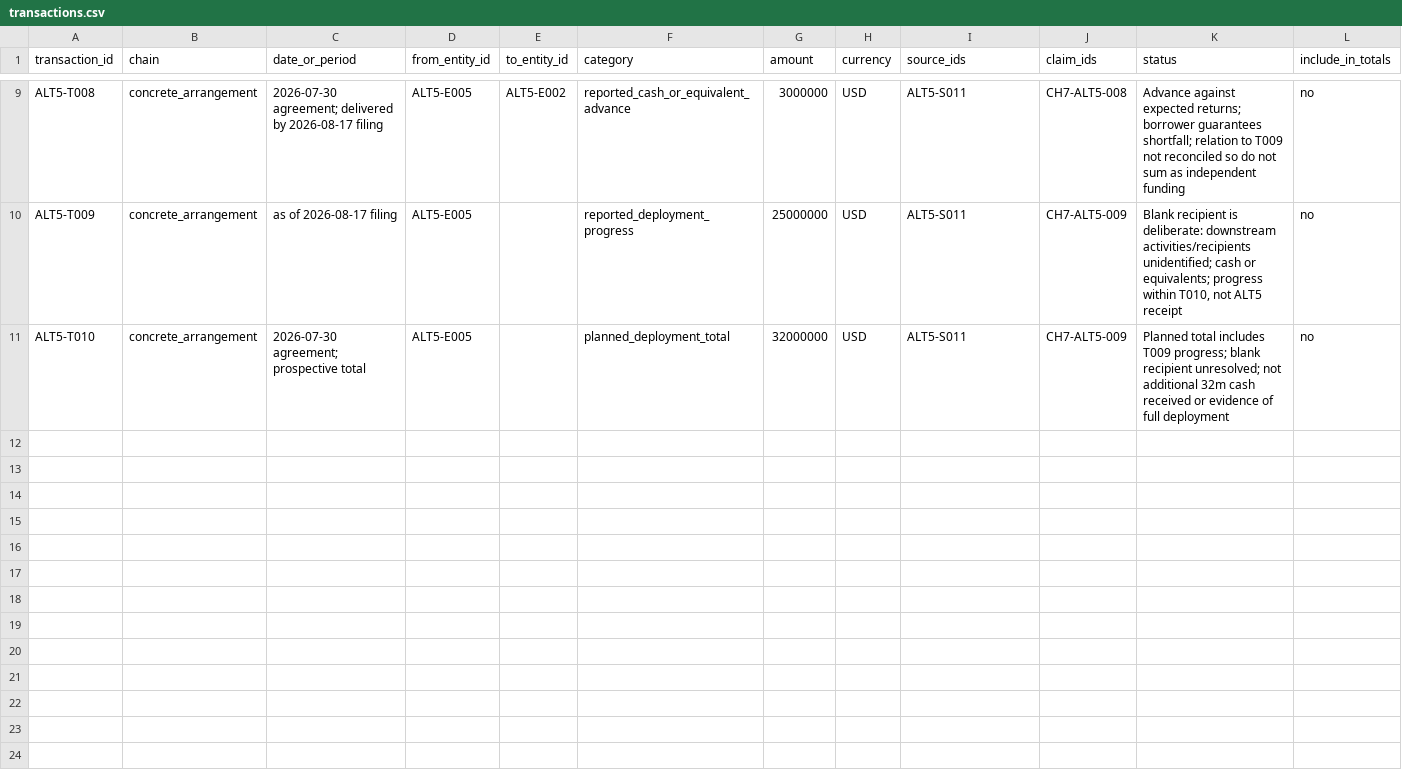
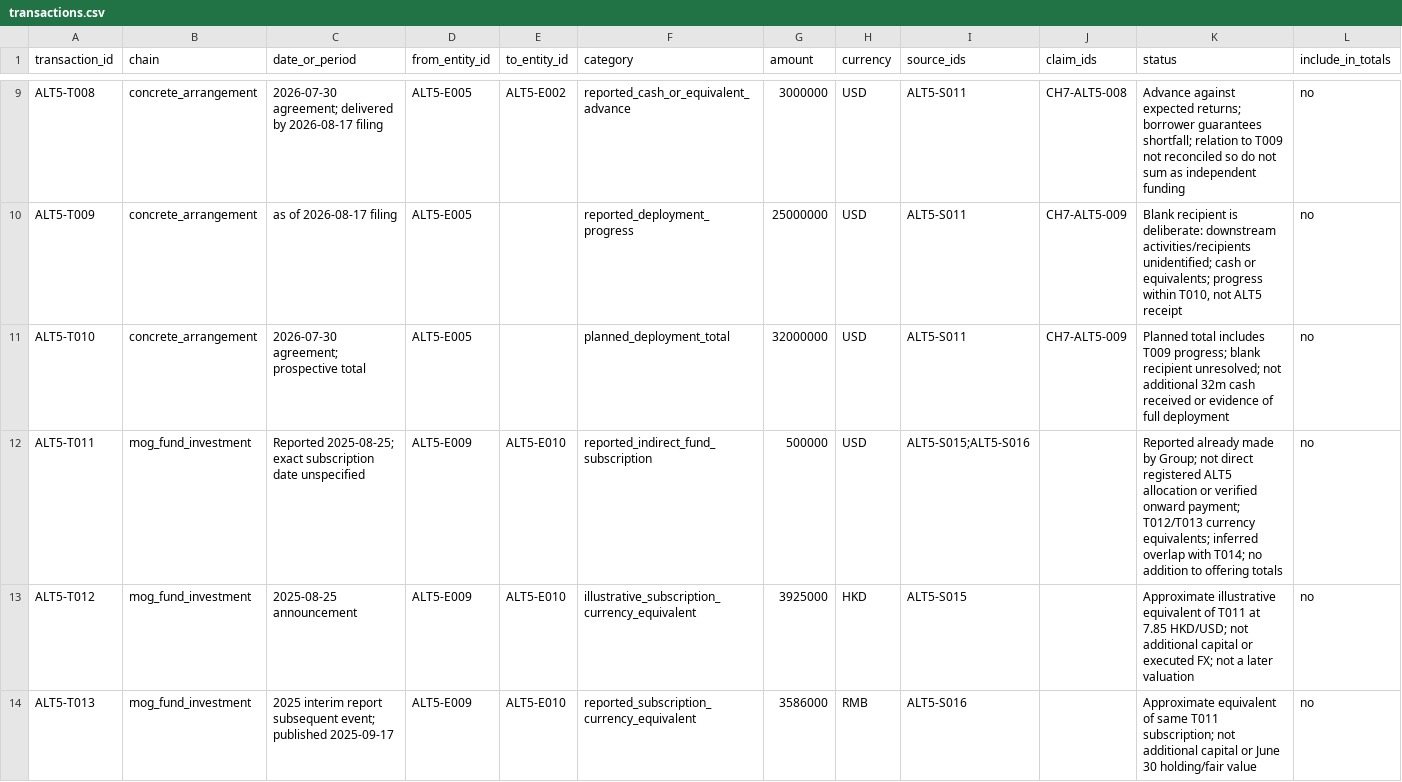
Before and after one commit to mfreeze77/DJT, a CSV file: research-library/research/alt5_wlf_2026/transactions.csv, drawn as a sheet; only a part is shown, gaps mark what is left out; the diff covers the shown part only; the diff names each change by its address in the sheet, - before the commit and + after, or states it on an @@ line.

Commit message:
Research: reconcile MOG's indirect ALT5 investment and 2025 exit

```diff
--- a/research-library/research/alt5_wlf_2026/transactions.csv
+++ b/research-library/research/alt5_wlf_2026/transactions.csv
+row 12: ALT5-T011 | mog_fund_investment | Reported 2025-08-25; exact subscription date unspecified | ALT5-E009 | ALT5-E010 | reported_indirect_fund_subscription | 500000 | USD | ALT5-S015;ALT5-S016 |  | Reported already made by Group; not direct registered ALT5 allocation or verified onward payment; T012/T013 currency equivalents; inferred overlap with T014; no addition to offering totals | no
+row 13: ALT5-T012 | mog_fund_investment | 2025-08-25 announcement | ALT5-E009 | ALT5-E010 | illustrative_subscription_currency_equivalent | 3925000 | HKD | ALT5-S015 |  | Approximate illustrative equivalent of T011 at 7.85 HKD/USD; not additional capital or executed FX; not a later valuation | no
+row 14: ALT5-T013 | mog_fund_investment | 2025 interim report subsequent event; published 2025-09-17 | ALT5-E009 | ALT5-E010 | reported_subscription_currency_equivalent | 3586000 | RMB | ALT5-S016 |  | Approximate equivalent of same T011 subscription; not additional capital or June 30 holding/fair value | no
```
Also changed, not shown: 3 added rows elsewhere in this file, research-library/research/alt5_wlf_2026/entity_crosswalk.csv, 3 other files.
